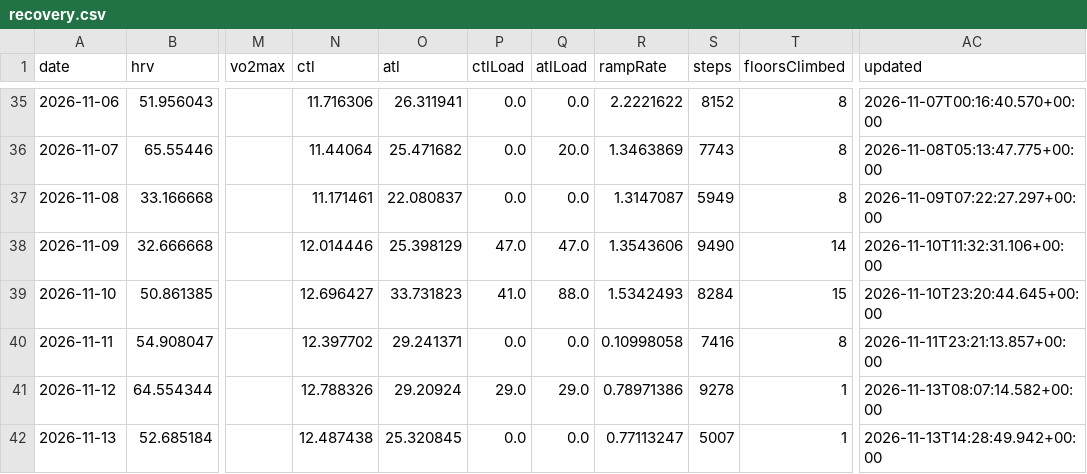
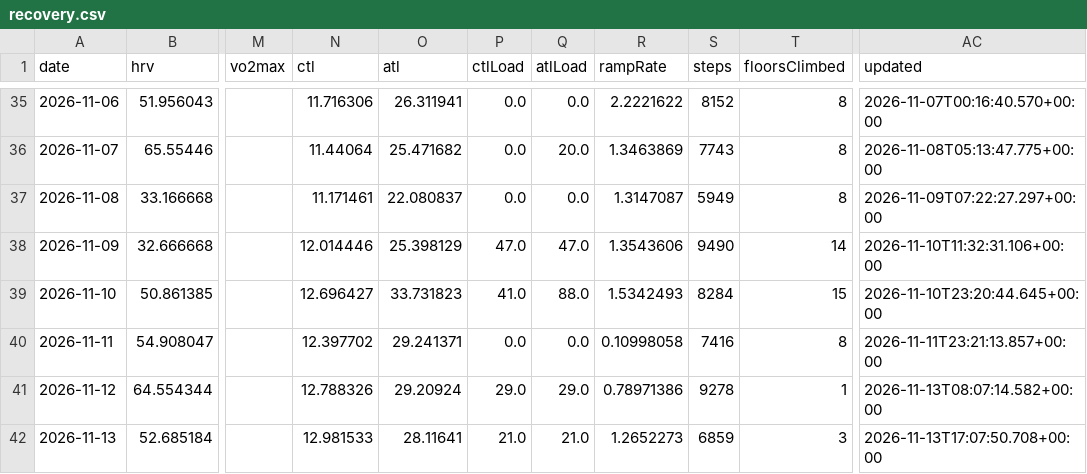
Before and after one commit to CarpetoX/garmin-recovery, a CSV file: recovery.csv, drawn as a sheet; only a part is shown, gaps mark what is left out; the diff names each change by its address in the sheet, - before the commit and + after, or states it on an @@ line.

```diff
--- a/recovery.csv
+++ b/recovery.csv
-N42 (ctl): 12.487438
+N42 (ctl): 12.981533
-O42 (atl): 25.320845
+O42 (atl): 28.11641
-P42 (ctlLoad): 0.0
+P42 (ctlLoad): 21.0
-Q42 (atlLoad): 0.0
+Q42 (atlLoad): 21.0
-R42 (rampRate): 0.77113247
+R42 (rampRate): 1.2652273
-S42 (steps): 5007
+S42 (steps): 6859
-T42 (floorsClimbed): 1
+T42 (floorsClimbed): 3
-AC42 (updated): 2026-11-13T14:28:49.942+00:00
+AC42 (updated): 2026-11-13T17:07:50.708+00:00
```
Also changed, not shown: activities.csv, 5 other files.
